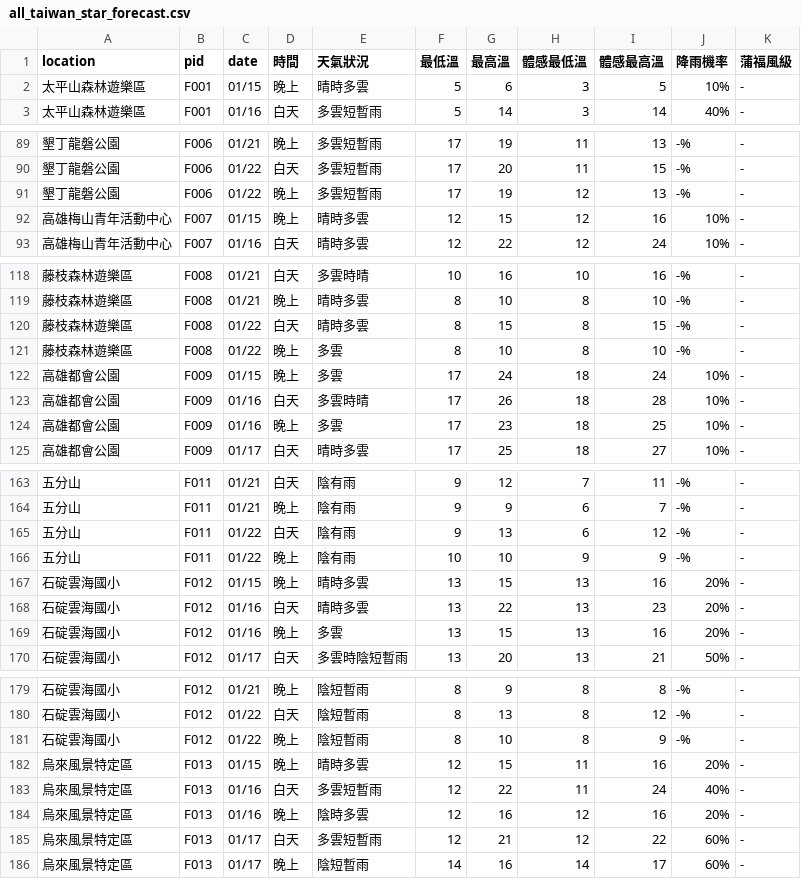
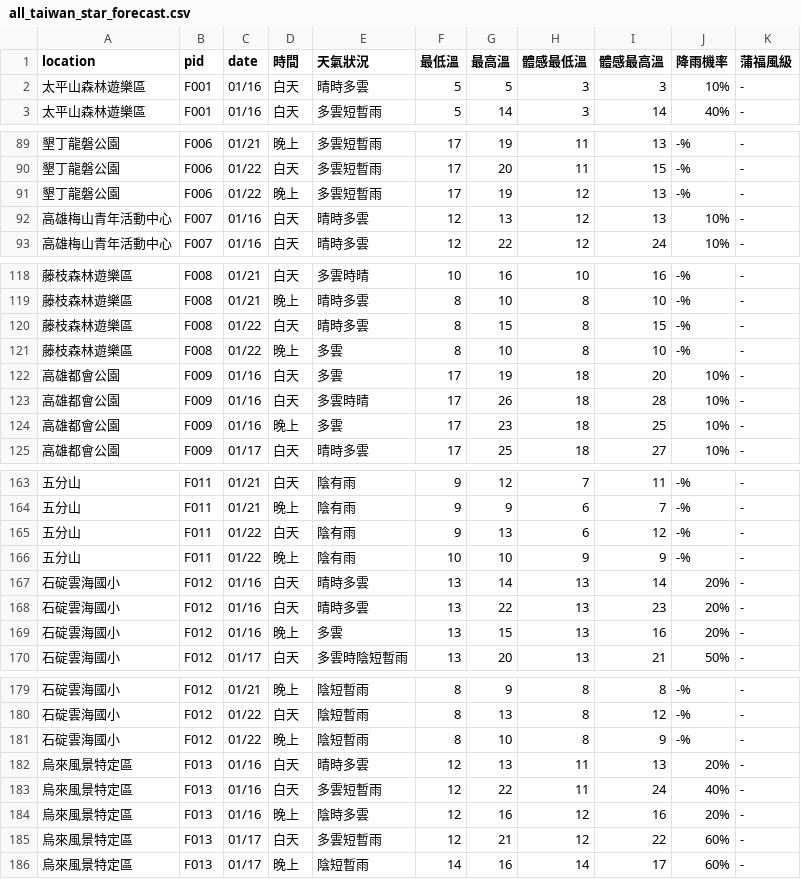
Before and after one commit to ryan841267-crypto/star_watching, a CSV file: all_taiwan_star_forecast.csv, drawn as a sheet; only a part is shown, gaps mark what is left out; the diff covers the shown part only.

```diff
--- a/all_taiwan_star_forecast.csv
+++ b/all_taiwan_star_forecast.csv
@@ -1,3 +1,3 @@
 location,pid,date,時間,天氣狀況,最低溫,最高溫,體感最低溫,體感最高溫,降雨機率,蒲福風級
-太平山森林遊樂區,F001,01/15,晚上,晴時多雲,5,6,3,5,10%,-
+太平山森林遊樂區,F001,01/16,白天,晴時多雲,5,5,3,3,10%,-
 太平山森林遊樂區,F001,01/16,白天,多雲短暫雨,5,14,3,14,40%,-
@@ -91,3 +91,3 @@
 墾丁龍磐公園,F006,01/22,晚上,多雲短暫雨,17,19,12,13,-%,-
-高雄梅山青年活動中心,F007,01/15,晚上,晴時多雲,12,15,12,16,10%,-
+高雄梅山青年活動中心,F007,01/16,白天,晴時多雲,12,13,12,13,10%,-
 高雄梅山青年活動中心,F007,01/16,白天,晴時多雲,12,22,12,24,10%,-
@@ -121,3 +121,3 @@
 藤枝森林遊樂區,F008,01/22,晚上,多雲,8,10,8,10,-%,-
-高雄都會公園,F009,01/15,晚上,多雲,17,24,18,24,10%,-
+高雄都會公園,F009,01/16,白天,多雲,17,19,18,20,10%,-
 高雄都會公園,F009,01/16,白天,多雲時晴,17,26,18,28,10%,-
@@ -166,3 +166,3 @@
 五分山,F011,01/22,晚上,陰有雨,10,10,9,9,-%,-
-石碇雲海國小,F012,01/15,晚上,晴時多雲,13,15,13,16,20%,-
+石碇雲海國小,F012,01/16,白天,晴時多雲,13,14,13,14,20%,-
 石碇雲海國小,F012,01/16,白天,晴時多雲,13,22,13,23,20%,-
@@ -181,3 +181,3 @@
 石碇雲海國小,F012,01/22,晚上,陰短暫雨,8,10,8,9,-%,-
-烏來風景特定區,F013,01/15,晚上,晴時多雲,12,15,11,16,20%,-
+烏來風景特定區,F013,01/16,白天,晴時多雲,12,13,11,13,20%,-
 烏來風景特定區,F013,01/16,白天,多雲短暫雨,12,22,11,24,40%,-
```
Also changed, not shown: 85 edited cells elsewhere in this file.
